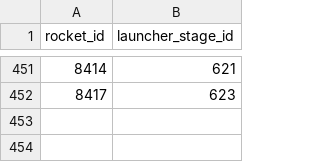
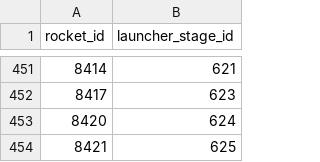
Before and after one commit to joan-espar/spacexnumbers, a CSV file: spacex_rel_db/rocket_to_launcher_stage.csv, drawn as a sheet; only a part is shown, gaps mark what is left out.

```diff
--- a/spacex_rel_db/rocket_to_launcher_stage.csv
+++ b/spacex_rel_db/rocket_to_launcher_stage.csv
@@ -452 +452,3 @@ rocket_id,launcher_stage_id
 8417,623
+8420,624
+8421,625
```
Also changed, not shown: spacex_rel_db/rocket_to_configuration.csv, 15 other files.
